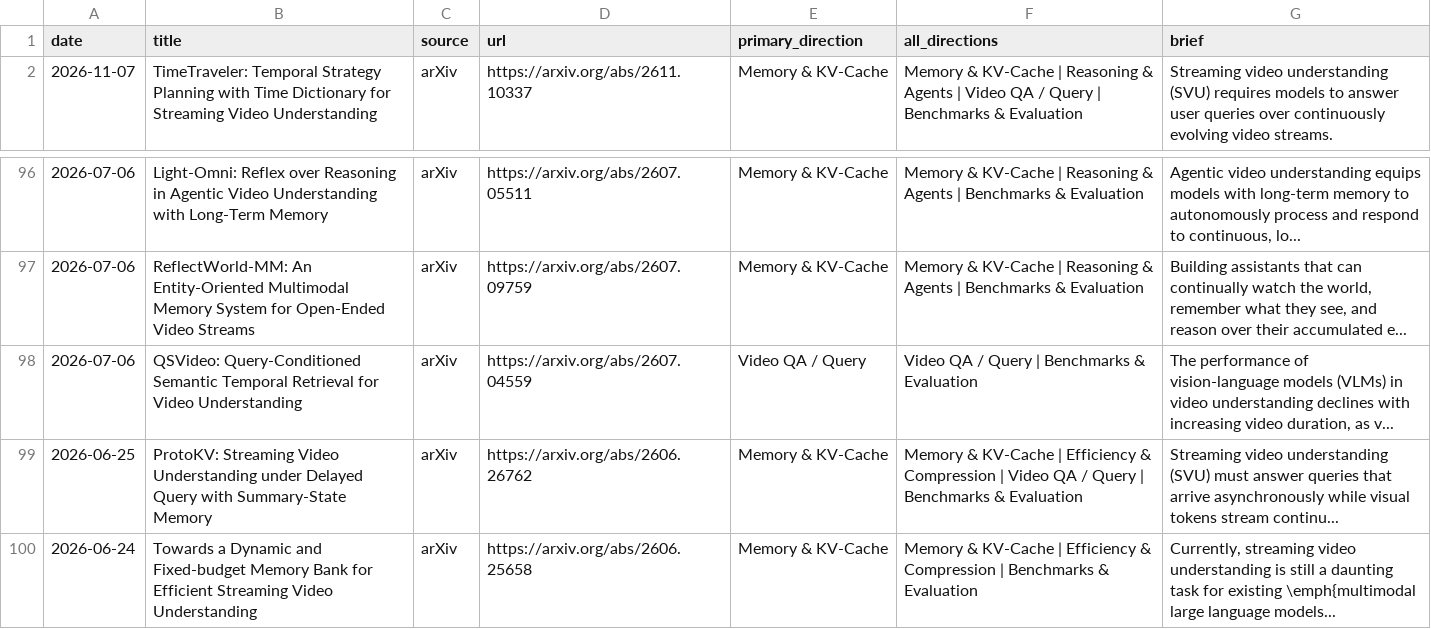
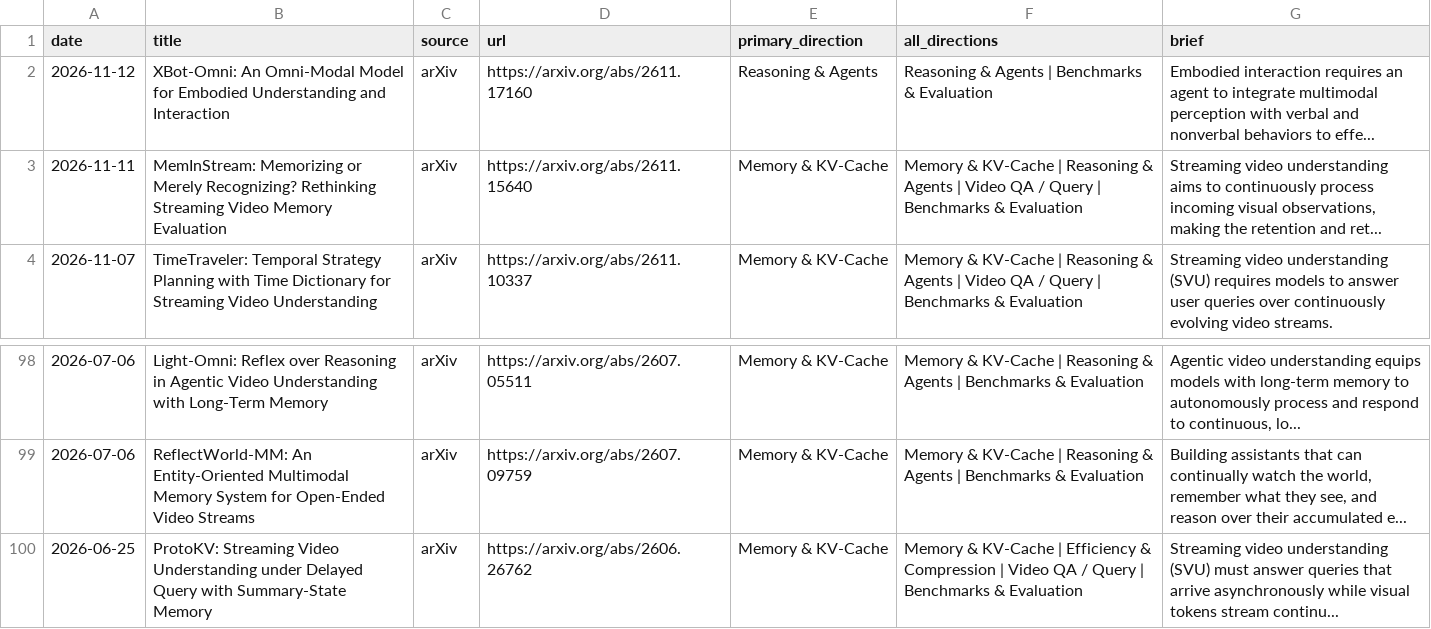
Before and after one commit to hjh123445/streaming-video-understanding-papers-2026, a CSV file: data/papers_2026_streaming_video_understanding.csv, drawn as a sheet; only a part is shown, gaps mark what is left out; the shorter side is filled out with more unchanged rows.

```diff
--- a/data/papers_2026_streaming_video_understanding.csv
+++ b/data/papers_2026_streaming_video_understanding.csv
@@ -1,2 +1,4 @@
 date,title,source,url,primary_direction,all_directions,brief
+2026-11-12,XBot-Omni: An Omni-Modal Model for Embodied Understanding and Interaction,arXiv,https://arxiv.org/abs/2611.17160,Reasoning & Agents,Reasoning & Agents | Benchmarks & Evaluation,Embodied interaction requires an agent to integrate multimodal perception with verbal and nonverbal behaviors to effe...
+2026-11-11,MemInStream: Memorizing or Merely Recognizing? Rethinking Streaming Video Memory Evaluation,arXiv,https://arxiv.org/abs/2611.15640,Memory & KV-Cache,Memory & KV-Cache | Reasoning & Agents | Video QA / Query | Benchmarks & Evaluation,"Streaming video understanding aims to continuously process incoming visual observations, making the retention and ret..."
 2026-11-07,TimeTraveler: Temporal Strategy Planning with Time Dictionary for Streaming Video Understanding,arXiv,https://arxiv.org/abs/2611.10337,Memory & KV-Cache,Memory & KV-Cache | Reasoning & Agents | Video QA / Query | Benchmarks & Evaluation,Streaming video understanding (SVU) requires models to answer user queries over continuously evolving video streams.
@@ -97,3 +99,2 @@ date,title,source,url,primary_direction,all_directions,brief
 2026-07-06,ReflectWorld-MM: An Entity-Oriented Multimodal Memory System for Open-Ended Video Streams,arXiv,https://arxiv.org/abs/2607.09759,Memory & KV-Cache,Memory & KV-Cache | Reasoning & Agents | Benchmarks & Evaluation,"Building assistants that can continually watch the world, remember what they see, and reason over their accumulated e..."
-2026-07-06,QSVideo: Query-Conditioned Semantic Temporal Retrieval for Video Understanding,arXiv,https://arxiv.org/abs/2607.04559,Video QA / Query,Video QA / Query | Benchmarks & Evaluation,"The performance of vision-language models (VLMs) in video understanding declines with increasing video duration, as v..."
 2026-06-25,ProtoKV: Streaming Video Understanding under Delayed Query with Summary-State Memory,arXiv,https://arxiv.org/abs/2606.26762,Memory & KV-Cache,Memory & KV-Cache | Efficiency & Compression | Video QA / Query | Benchmarks & Evaluation,Streaming video understanding (SVU) must answer queries that arrive asynchronously while visual tokens stream continu...
```
Also changed, not shown: data/papers_2026_streaming_video_understanding.auto.csv, data/papers_2026_streaming_video_understanding.categories.csv, 1 other file.
